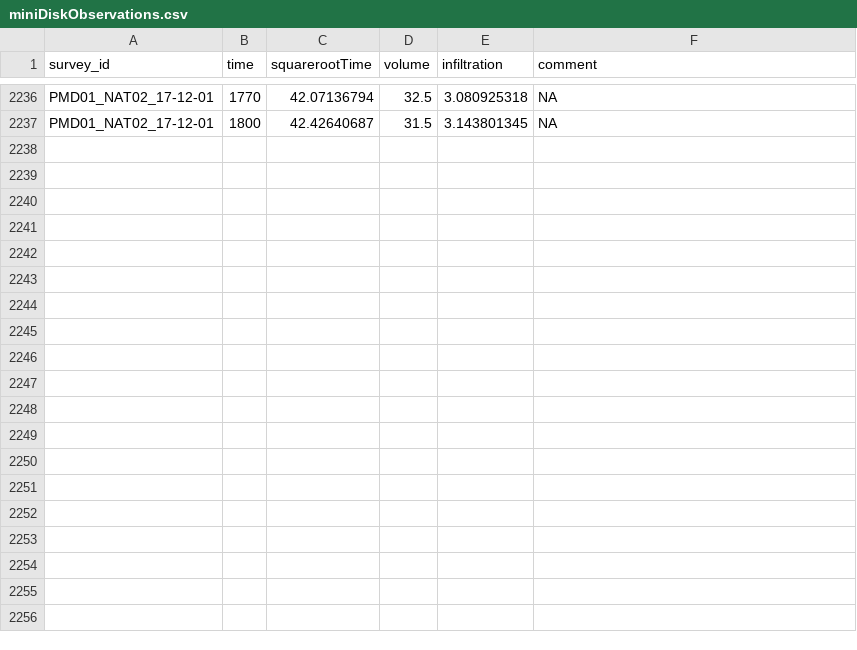
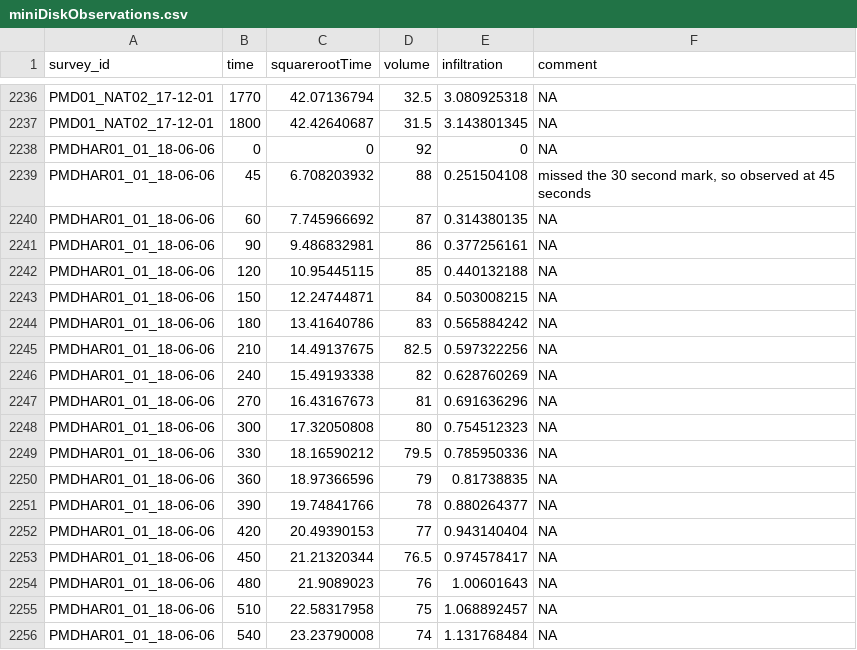
Before and after one commit to CelesteDodge/W, a CSV file: PMD/miniDiskObservations.csv, drawn as a sheet; only a part is shown, gaps mark what is left out; the diff covers the shown part only.

Commit message:
completed another PMD survey and trained my field tech replacement, Steven H.

```diff
--- a/PMD/miniDiskObservations.csv
+++ b/PMD/miniDiskObservations.csv
@@ -2237 +2237,20 @@ PMD01_NAT02_17-12-01,1770,42.07136794,32.5,3.080925318,NA
 PMD01_NAT02_17-12-01,1800,42.42640687,31.5,3.143801345,NA
+PMDHAR01_01_18-06-06,0,0,92,0,NA
+PMDHAR01_01_18-06-06,45,6.708203932,88,0.251504108,"missed the 30 second mark, so observed at 45 seconds"
+PMDHAR01_01_18-06-06,60,7.745966692,87,0.314380135,NA
+PMDHAR01_01_18-06-06,90,9.486832981,86,0.377256161,NA
+PMDHAR01_01_18-06-06,120,10.95445115,85,0.440132188,NA
+PMDHAR01_01_18-06-06,150,12.24744871,84,0.503008215,NA
+PMDHAR01_01_18-06-06,180,13.41640786,83,0.565884242,NA
+PMDHAR01_01_18-06-06,210,14.49137675,82.5,0.597322256,NA
+PMDHAR01_01_18-06-06,240,15.49193338,82,0.628760269,NA
+PMDHAR01_01_18-06-06,270,16.43167673,81,0.691636296,NA
+PMDHAR01_01_18-06-06,300,17.32050808,80,0.754512323,NA
+PMDHAR01_01_18-06-06,330,18.16590212,79.5,0.785950336,NA
+PMDHAR01_01_18-06-06,360,18.97366596,79,0.81738835,NA
+PMDHAR01_01_18-06-06,390,19.74841766,78,0.880264377,NA
+PMDHAR01_01_18-06-06,420,20.49390153,77,0.943140404,NA
+PMDHAR01_01_18-06-06,450,21.21320344,76.5,0.974578417,NA
+PMDHAR01_01_18-06-06,480,21.9089023,76,1.00601643,NA
+PMDHAR01_01_18-06-06,510,22.58317958,75,1.068892457,NA
+PMDHAR01_01_18-06-06,540,23.23790008,74,1.131768484,NA
```
Also changed, not shown: 13 added rows elsewhere in this file, PMD/surveys.csv, 1 other file.
